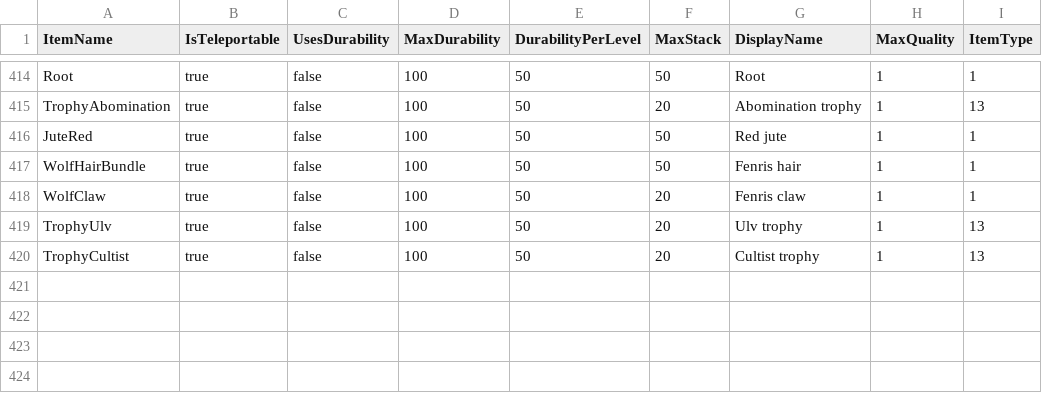
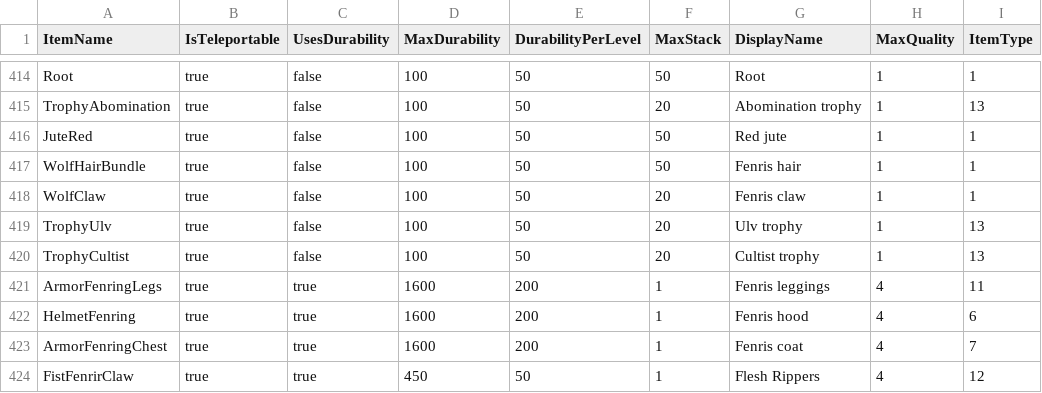
Before and after one commit to Wufflez/Loki, a CSV file: Loki/SharedItemData.csv, drawn as a sheet; only a part is shown, gaps mark what is left out.

Commit message:
Missed more items...

```diff
--- a/Loki/SharedItemData.csv
+++ b/Loki/SharedItemData.csv
@@ -420 +420,5 @@ TrophyUlv,true,false,100,50,20,Ulv trophy,1,13
 TrophyCultist,true,false,100,50,20,Cultist trophy,1,13
+ArmorFenringLegs,true,true,1600,200,1,Fenris leggings,4,11
+HelmetFenring,true,true,1600,200,1,Fenris hood,4,6
+ArmorFenringChest,true,true,1600,200,1,Fenris coat,4,7
+FistFenrirClaw,true,true,450,50,1,Flesh Rippers,4,12
```
